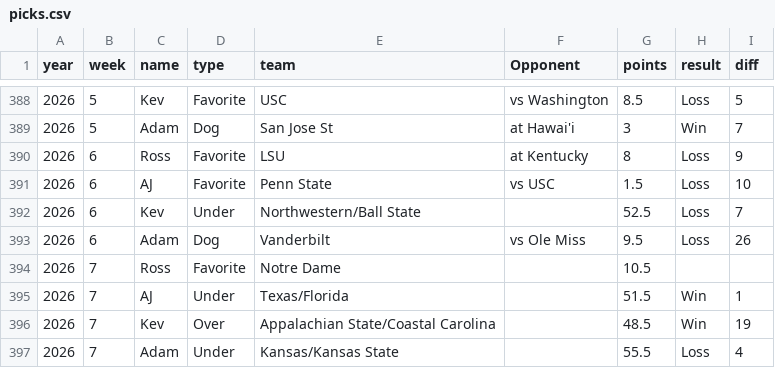
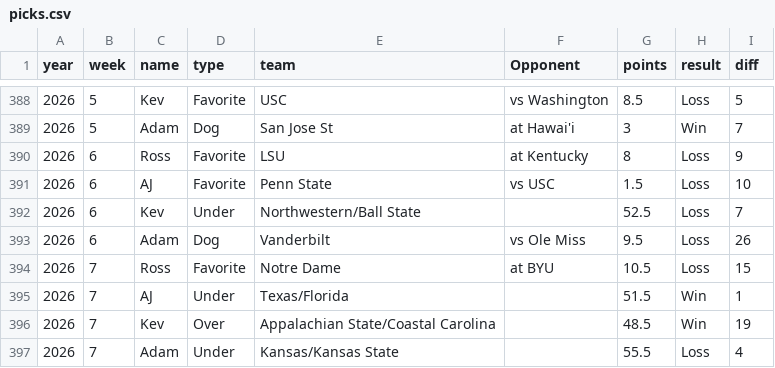
Before and after one commit to kevinjknudson/RBWR, a CSV file: picks.csv, drawn as a sheet; only a part is shown, gaps mark what is left out.

Commit message:
Sync picks from sheet

```diff
--- a/picks.csv
+++ b/picks.csv
@@ -393,3 +393,3 @@ year,week,name,type,team,Opponent,points,result,diff
 2026,6,Adam,Dog,Vanderbilt,vs Ole Miss,9.5,Loss,26
-2026,7,Ross,Favorite,Notre Dame,,10.5,,
+2026,7,Ross,Favorite,Notre Dame,at BYU,10.5,Loss,15
 2026,7,AJ,Under,Texas/Florida,,51.5,Win,1
```
Also changed, not shown: enriched-cache.csv.
